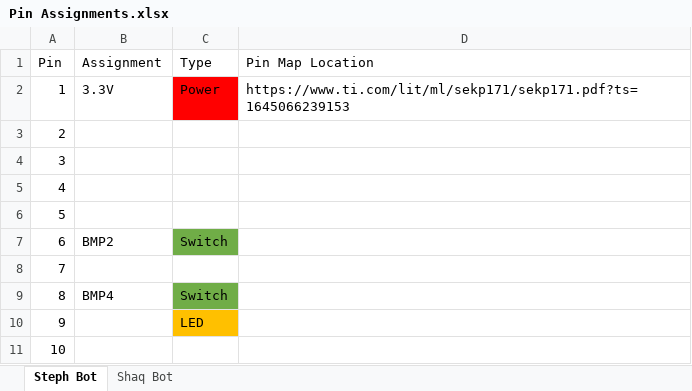
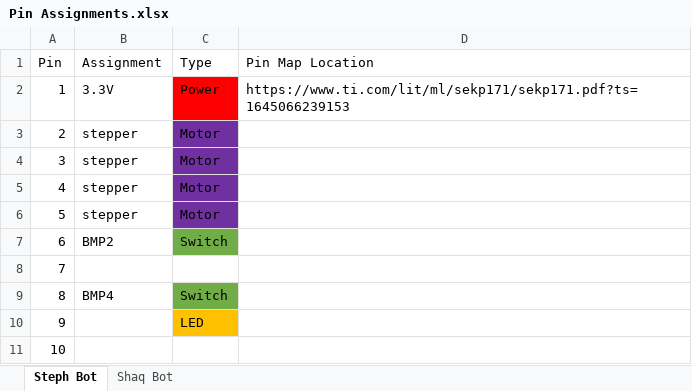
Before and after one commit to Talkis1/bball_robot, an Excel workbook: Pin Assignments.xlsx, sheet Steph Bot, drawn as a sheet; only a part is shown; values as stored, in another font and other column widths than the file's, no borders; charts and pictures not drawn; the diff names each change by its address in the sheet, - before the commit and + after, or states it on an @@ line.

Commit message:
Update Pin Assignments.xlsx

```diff
--- a/Pin Assignments.xlsx (sheet Steph Bot)
+++ b/Pin Assignments.xlsx (sheet Steph Bot)
-B3:B6 (Assignment): (empty)
+B3:B6 (Assignment): stepper
-C3:C6 (Type): (empty)
+C3:C6 (Type): Motor
-C3:C6 fill: none
+C3:C6 fill: #7030A0
```
